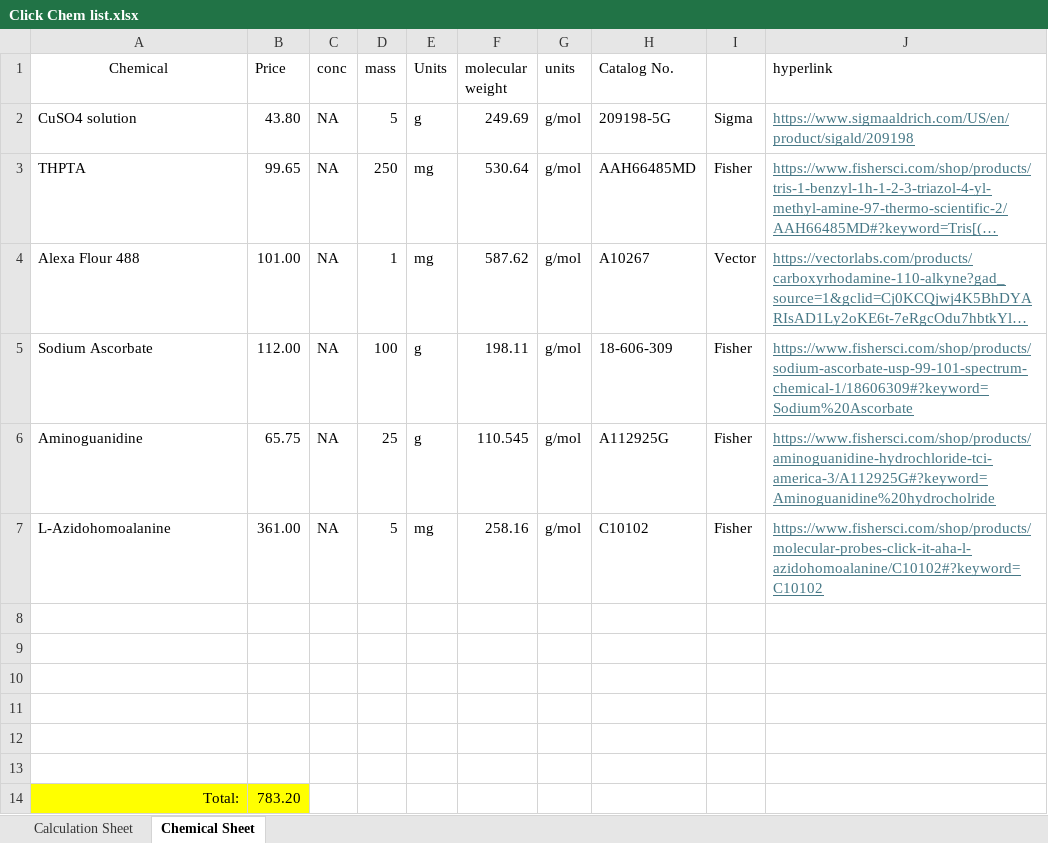
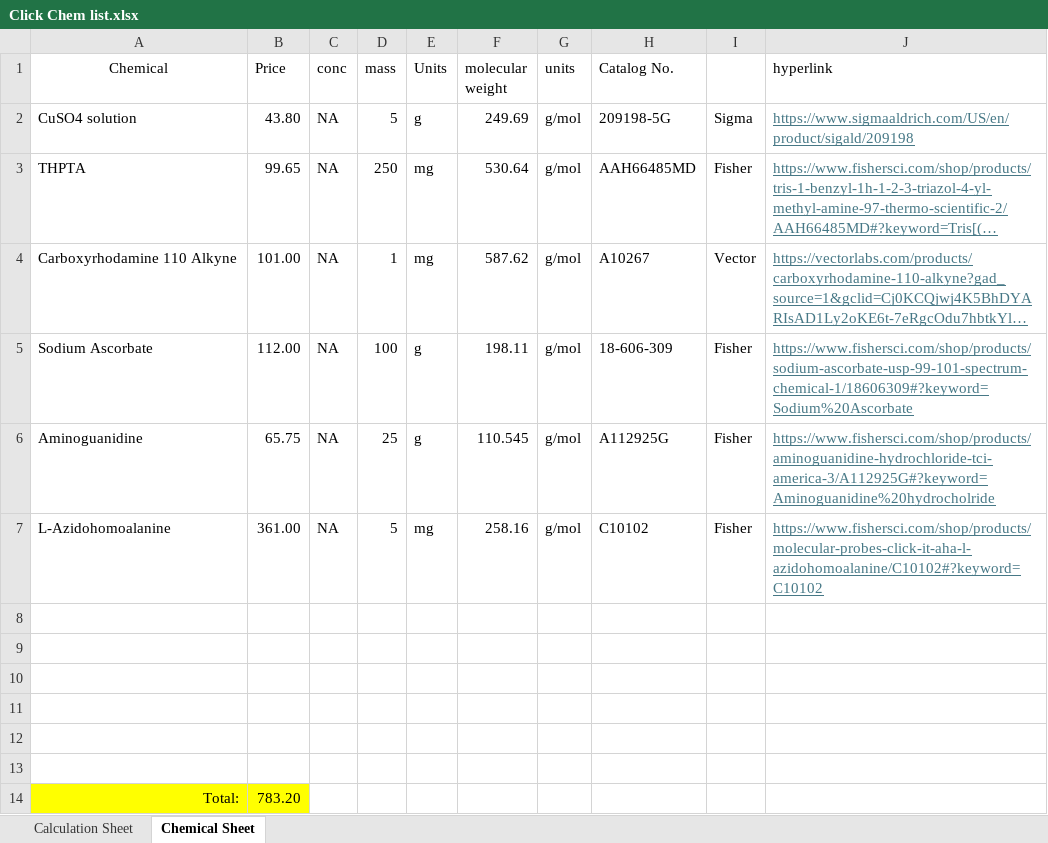
Before and after one commit to Coloughl/Winter-Grab-Thesis-project, an Excel workbook: Click Chem list.xlsx, sheet Chemical Sheet, drawn as a sheet; long unchanged cells end in …; values as stored, in another font and other column widths than the file's, no borders; the diff names each change by its address in the sheet, - before the commit and + after, or states it on an @@ line.

```diff
--- a/Click Chem list.xlsx (sheet Chemical Sheet)
+++ b/Click Chem list.xlsx (sheet Chemical Sheet)
-A4 (Chemical): Alexa Flour 488
+A4 (Chemical): Carboxyrhodamine 110 Alkyne
```
Also changed, not shown: sheet Calculation Sheet, formulas that keep their value, 3 other files.
